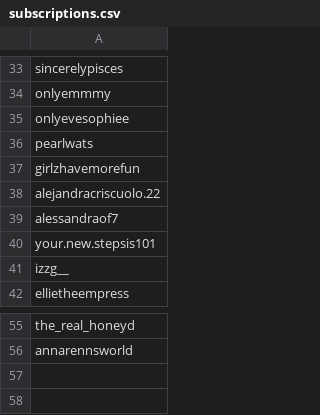
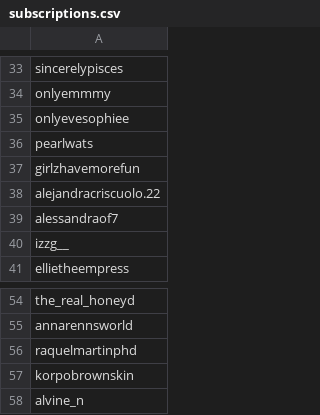
Before and after one commit to kickerofelves/tiktok-rss-flat, a CSV file: subscriptions.csv, drawn as a sheet; only a part is shown, gaps mark what is left out.

Commit message:
sub list update

```diff
--- a/subscriptions.csv
+++ b/subscriptions.csv
@@ -39,3 +39,2 @@ alejandracriscuolo.22,
 alessandraof7,
-your.new.stepsis101,
 izzg__,
@@ -56 +55,4 @@ the_real_honeyd,
 annarennsworld,
+raquelmartinphd,
+korpobrownskin,
+alvine_n,
```
